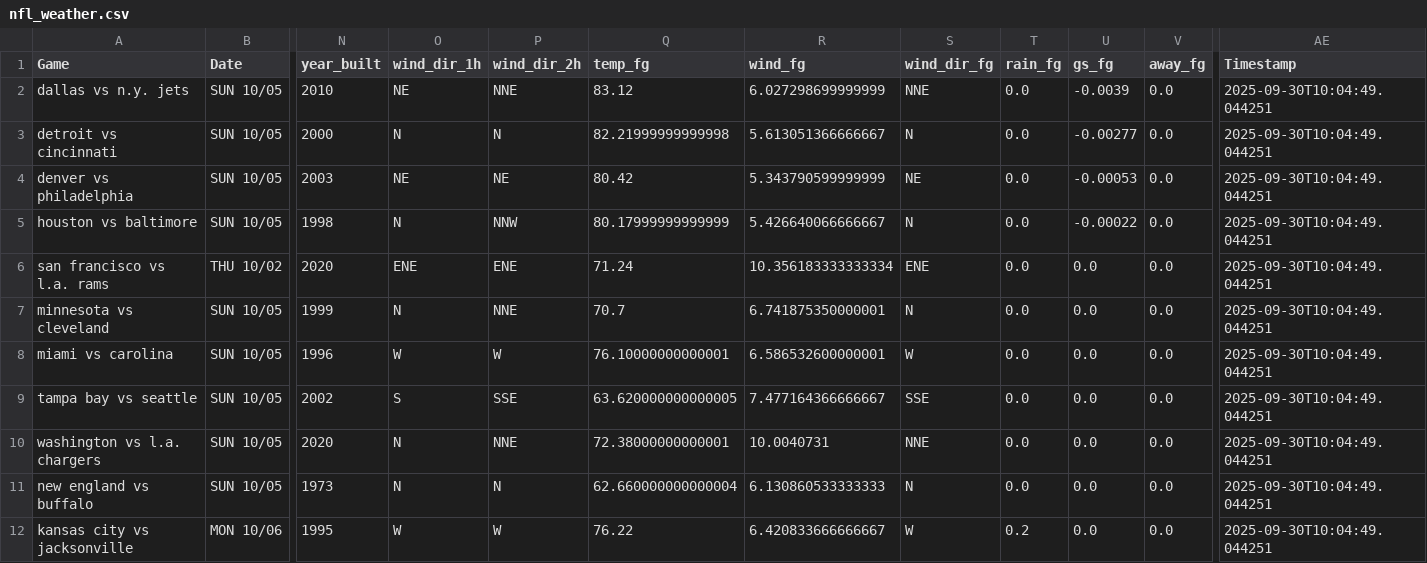
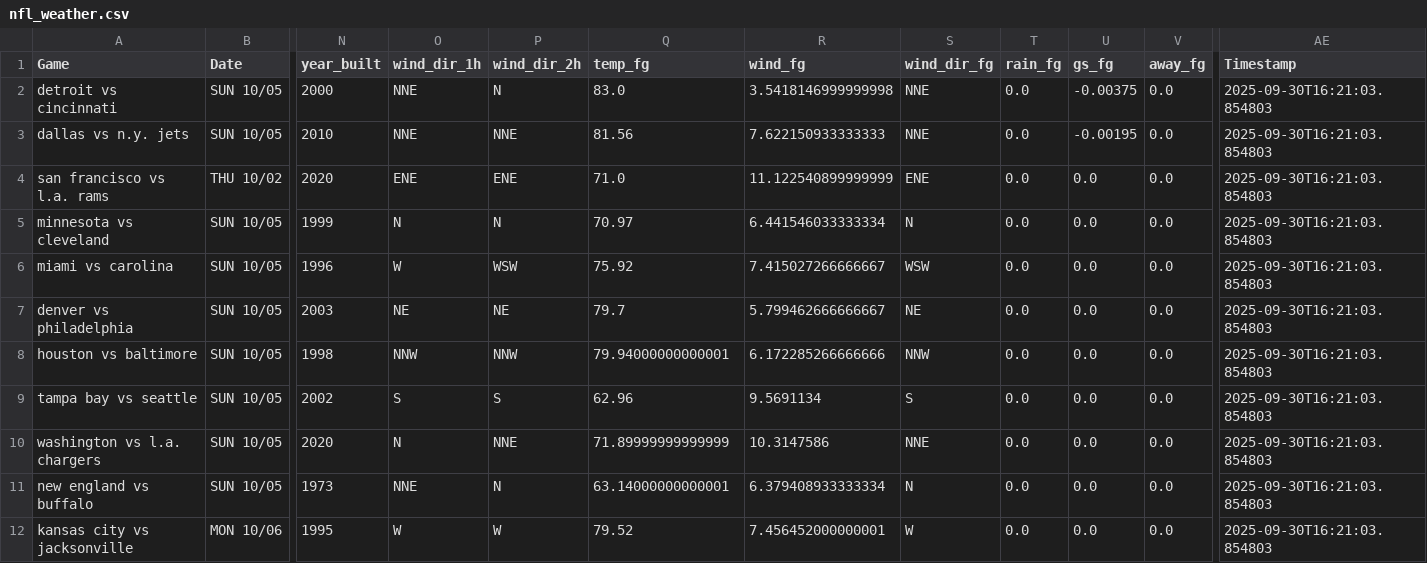
Before and after one commit to mslade50/football_weather, a CSV file: nfl_weather.csv, drawn as a sheet; only a part is shown, gaps mark what is left out; removed rows and columns are numbered as before the commit, all else as after; rows hold the shown columns only; the diff names each change by its address in the sheet, - before the commit and + after, or states it on an @@ line.

Commit message:
Update nfl_weather.csv with Timestamp 2025-09-30T16:21:03.854803

```diff
--- a/nfl_weather.csv
+++ b/nfl_weather.csv
+row 2: detroit vs cincinnati | SUN 10/05 | 2000 | NNE | N | 83.0 | 3.5418146999999998 | NNE | 0.0 | -0.00375 | 0.0 | 2025-09-30T16:21:03.854803
-O3 (wind_dir_1h): NE
+O3 (wind_dir_1h): NNE
-Q3 (temp_fg): 83.12
+Q3 (temp_fg): 81.56
-R3 (wind_fg): 6.027298699999999
+R3 (wind_fg): 7.622150933333333
-U3 (gs_fg): -0.0039
+U3 (gs_fg): -0.00195
-AE3 (Timestamp): 2025-09-30T10:04:49.044251
+AE3 (Timestamp): 2025-09-30T16:21:03.854803
-row 3: detroit vs cincinnati | SUN 10/05 | 2000 | N | N | 82.21999999999998 | 5.613051366666667 | N | 0.0 | -0.00277 | 0.0 | 2025-09-30T10:04:49.044251
-row 4: denver vs philadelphia | SUN 10/05 | 2003 | NE | NE | 80.42 | 5.343790599999999 | NE | 0.0 | -0.00053 | 0.0 | 2025-09-30T10:04:49.044251
-row 5: houston vs baltimore | SUN 10/05 | 1998 | N | NNW | 80.17999999999999 | 5.426640066666667 | N | 0.0 | -0.00022 | 0.0 | 2025-09-30T10:04:49.044251
-Q4 (temp_fg): 71.24
+Q4 (temp_fg): 71.0
-R4 (wind_fg): 10.356183333333334
+R4 (wind_fg): 11.122540899999999
-AE4:AE6 (Timestamp): 2025-09-30T10:04:49.044251
+AE4:AE6 (Timestamp): 2025-09-30T16:21:03.854803
-P5 (wind_dir_2h): NNE
+P5 (wind_dir_2h): N
-Q5 (temp_fg): 70.7
+Q5 (temp_fg): 70.97
-R5 (wind_fg): 6.741875350000001
+R5 (wind_fg): 6.441546033333334
-P6 (wind_dir_2h): W
+P6 (wind_dir_2h): WSW
-Q6 (temp_fg): 76.10000000000001
+Q6 (temp_fg): 75.92
-R6 (wind_fg): 6.586532600000001
+R6 (wind_fg): 7.415027266666667
-S6 (wind_dir_fg): W
+S6 (wind_dir_fg): WSW
+row 7: denver vs philadelphia | SUN 10/05 | 2003 | NE | NE | 79.7 | 5.799462666666667 | NE | 0.0 | 0.0 | 0.0 | 2025-09-30T16:21:03.854803
+row 8: houston vs baltimore | SUN 10/05 | 1998 | NNW | NNW | 79.94000000000001 | 6.172285266666666 | NNW | 0.0 | 0.0 | 0.0 | 2025-09-30T16:21:03.854803
-P9 (wind_dir_2h): SSE
+P9 (wind_dir_2h): S
-Q9 (temp_fg): 63.620000000000005
+Q9 (temp_fg): 62.96
-R9 (wind_fg): 7.477164366666667
+R9 (wind_fg): 9.5691134
-S9 (wind_dir_fg): SSE
+S9 (wind_dir_fg): S
-AE9:AE12 (Timestamp): 2025-09-30T10:04:49.044251
+AE9:AE12 (Timestamp): 2025-09-30T16:21:03.854803
-Q10 (temp_fg): 72.38000000000001
+Q10 (temp_fg): 71.89999999999999
-R10 (wind_fg): 10.0040731
+R10 (wind_fg): 10.3147586
-O11 (wind_dir_1h): N
+O11 (wind_dir_1h): NNE
-Q11 (temp_fg): 62.660000000000004
+Q11 (temp_fg): 63.14000000000001
-R11 (wind_fg): 6.130860533333333
+R11 (wind_fg): 6.379408933333334
-Q12 (temp_fg): 76.22
+Q12 (temp_fg): 79.52
-R12 (wind_fg): 6.420833666666667
+R12 (wind_fg): 7.456452000000001
-T12 (rain_fg): 0.2
+T12 (rain_fg): 0.0
```
